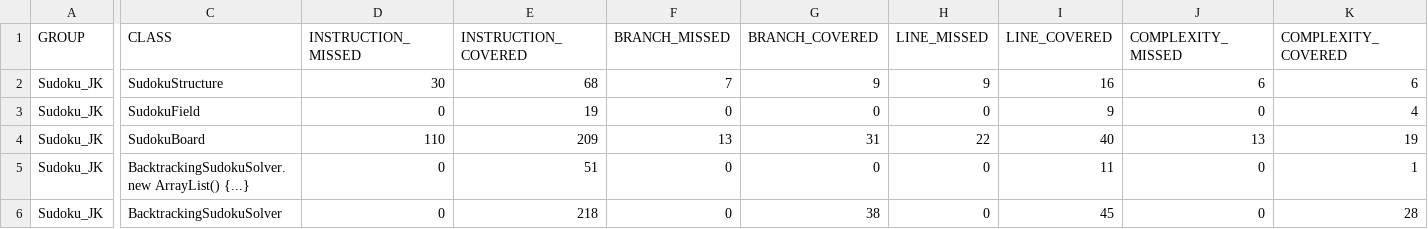
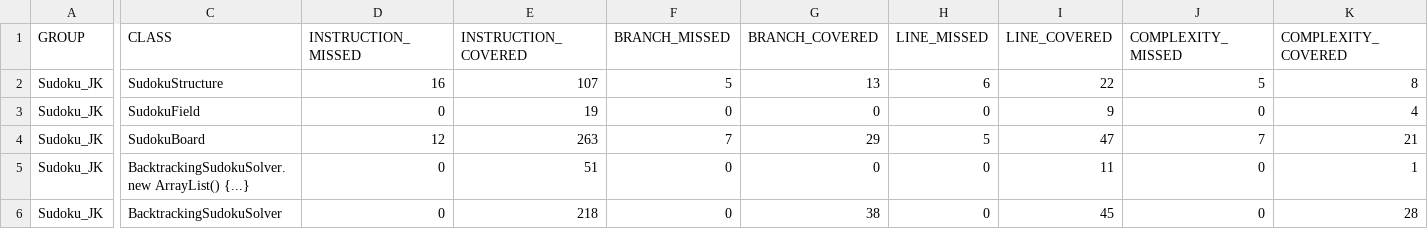
Before and after one commit to JKusiak/java-sudoku, a CSV file: target/site/jacoco/jacoco.csv, drawn as a sheet; only a part is shown, gaps mark what is left out; the diff covers the shown part only; the diff names each change by its address in the sheet, - before the commit and + after, or states it on an @@ line.

```diff
--- a/target/site/jacoco/jacoco.csv
+++ b/target/site/jacoco/jacoco.csv
-D2 (INSTRUCTION_MISSED): 30
+D2 (INSTRUCTION_MISSED): 16
-E2 (INSTRUCTION_COVERED): 68
+E2 (INSTRUCTION_COVERED): 107
-F2 (BRANCH_MISSED): 7
+F2 (BRANCH_MISSED): 5
-G2 (BRANCH_COVERED): 9
+G2 (BRANCH_COVERED): 13
-H2 (LINE_MISSED): 9
+H2 (LINE_MISSED): 6
-I2 (LINE_COVERED): 16
+I2 (LINE_COVERED): 22
-J2 (COMPLEXITY_MISSED): 6
+J2 (COMPLEXITY_MISSED): 5
-K2 (COMPLEXITY_COVERED): 6
+K2 (COMPLEXITY_COVERED): 8
-D4 (INSTRUCTION_MISSED): 110
+D4 (INSTRUCTION_MISSED): 12
-E4 (INSTRUCTION_COVERED): 209
+E4 (INSTRUCTION_COVERED): 263
-F4 (BRANCH_MISSED): 13
+F4 (BRANCH_MISSED): 7
-G4 (BRANCH_COVERED): 31
+G4 (BRANCH_COVERED): 29
-H4 (LINE_MISSED): 22
+H4 (LINE_MISSED): 5
-I4 (LINE_COVERED): 40
+I4 (LINE_COVERED): 47
-J4 (COMPLEXITY_MISSED): 13
+J4 (COMPLEXITY_MISSED): 7
-K4 (COMPLEXITY_COVERED): 19
+K4 (COMPLEXITY_COVERED): 21
```
Also changed, not shown: 4 edited cells elsewhere in this file, 51 other files.
